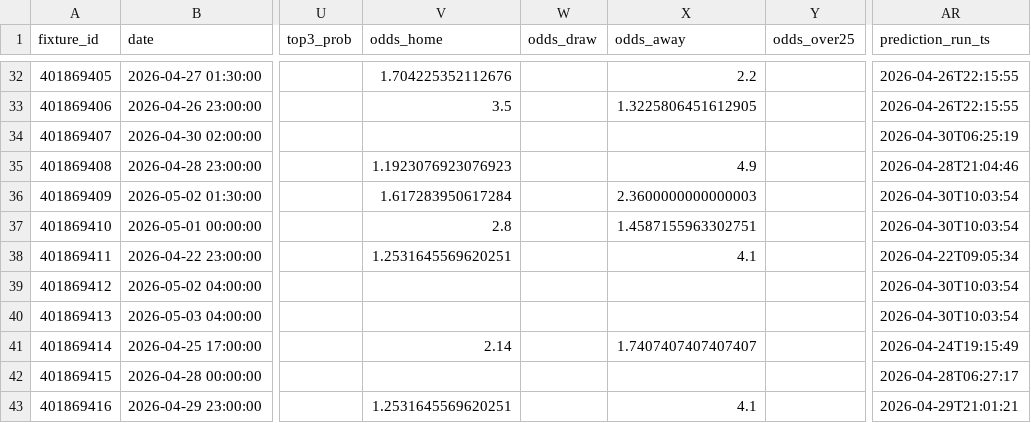
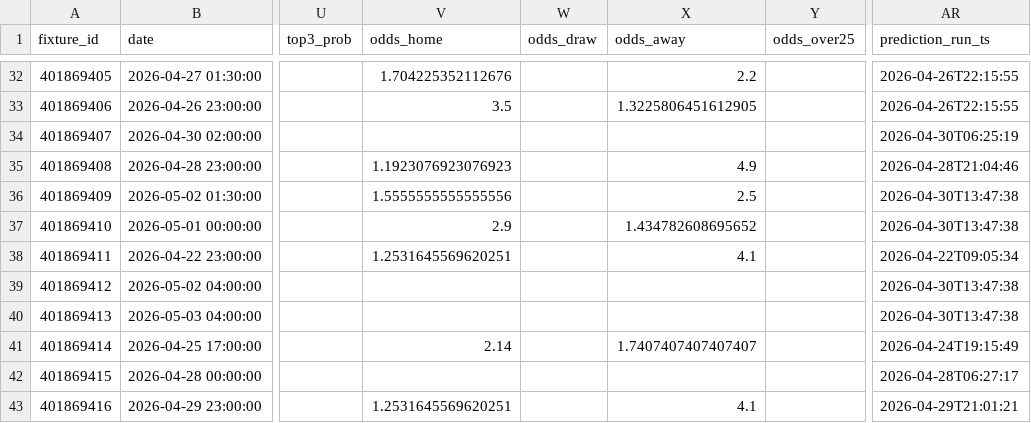
Before and after one commit to edmundped/football_predictor, a CSV file: data/prediction_history.csv, drawn as a sheet; only a part is shown, gaps mark what is left out; the diff covers the shown part only; the diff names each change by its address in the sheet, - before the commit and + after, or states it on an @@ line.

```diff
--- a/data/prediction_history.csv
+++ b/data/prediction_history.csv
-V36 (odds_home): 1.617283950617284
+V36 (odds_home): 1.5555555555555556
-X36 (odds_away): 2.3600000000000003
+X36 (odds_away): 2.5
-AR36:AR37 (prediction_run_ts): 2026-04-30T10:03:54
+AR36:AR37 (prediction_run_ts): 2026-04-30T13:47:38
-V37 (odds_home): 2.8
+V37 (odds_home): 2.9
-X37 (odds_away): 1.4587155963302751
+X37 (odds_away): 1.434782608695652
-AR39:AR40 (prediction_run_ts): 2026-04-30T10:03:54
+AR39:AR40 (prediction_run_ts): 2026-04-30T13:47:38
```
Also changed, not shown: 18 edited cells elsewhere in this file, docs/predictions.csv, 1 other file.
